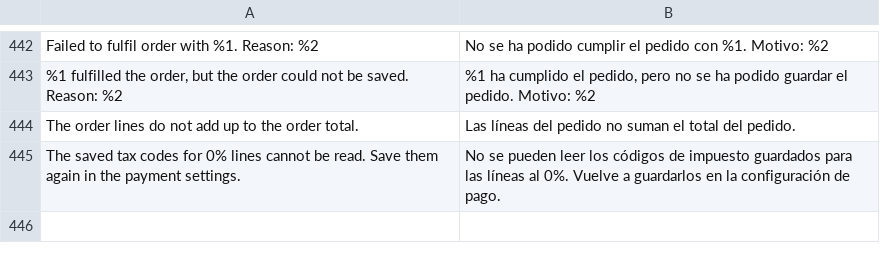
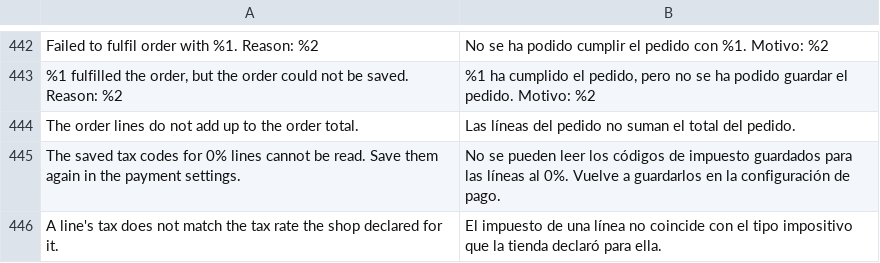
Before and after one commit to two-inc/magento-plugin, a CSV file: i18n/es_ES.csv, drawn as a sheet; only a part is shown, gaps mark what is left out.

```diff
--- a/i18n/es_ES.csv
+++ b/i18n/es_ES.csv
@@ -445 +445,2 @@
 "The saved tax codes for 0% lines cannot be read. Save them again in the payment settings.","No se pueden leer los códigos de impuesto guardados para las líneas al 0%. Vuelve a guardarlos en la configuración de pago."
+"A line's tax does not match the tax rate the shop declared for it.","El impuesto de una línea no coincide con el tipo impositivo que la tienda declaró para ella."
```
Also changed, not shown: i18n/nb_NO.csv, i18n/nl_NL.csv, 3 other files.
